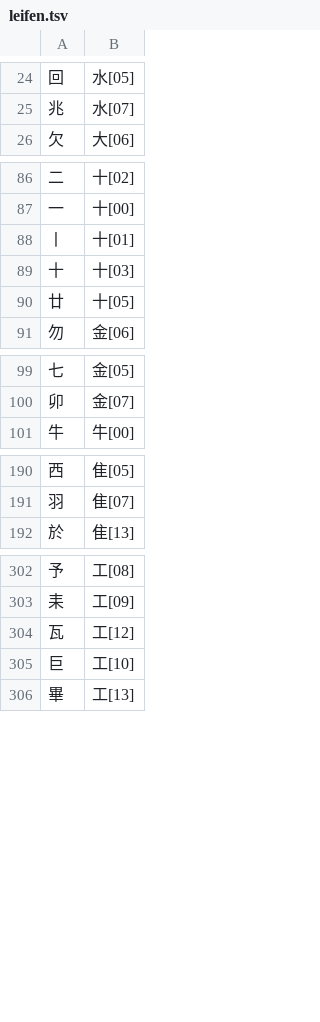
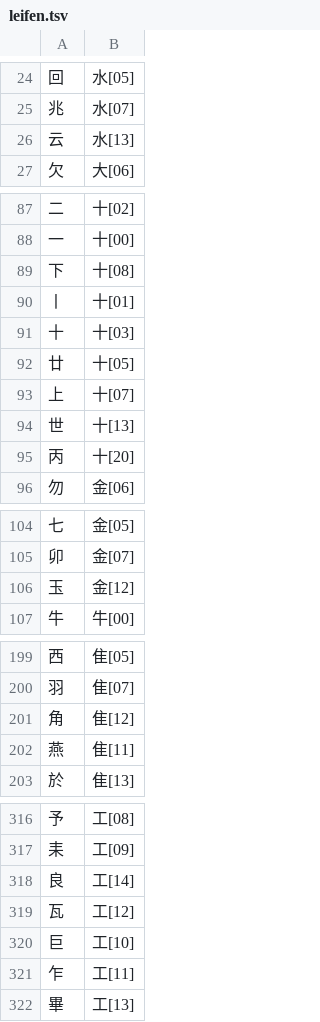
Before and after one commit to chenlin014/xingzheng, a TSV file: zg-scheme/siyuan/zg-code/leifen.tsv, drawn as a sheet; only a part is shown, gaps mark what is left out; the diff covers the shown part only; the diff names each change by its address in the sheet, - before the commit and + after, or states it on an @@ line.

```diff
--- a/zg-scheme/siyuan/zg-code/leifen.tsv
+++ b/zg-scheme/siyuan/zg-code/leifen.tsv
+row 26: 云 | 水[13]
+row 89: 下 | 十[08]
+row 93: 上 | 十[07]
+row 94: 世 | 十[13]
+row 95: 丙 | 十[20]
+row 106: 玉 | 金[12]
+row 201: 角 | 隹[12]
+row 202: 燕 | 隹[11]
+row 318: 良 | 工[14]
+row 321: 乍 | 工[11]
```
Also changed, not shown: 7 added rows elsewhere in this file, zg-scheme/siyuan/siyuan.tsv, 1 other file.
